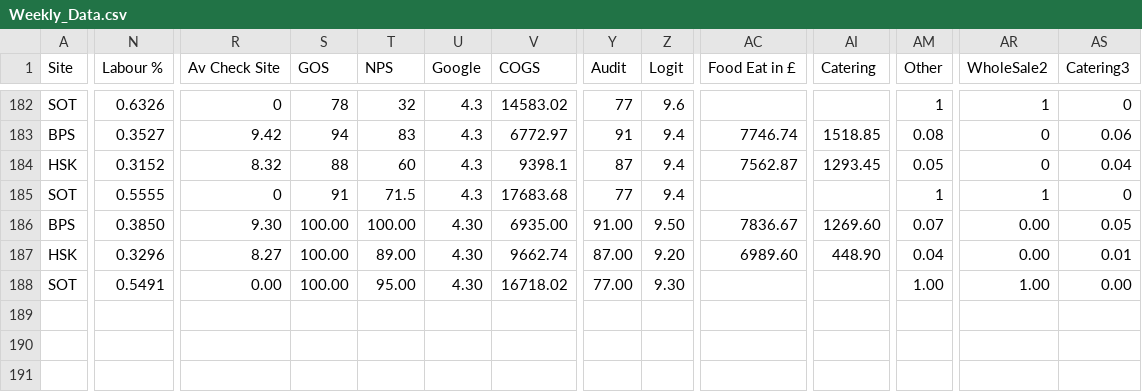
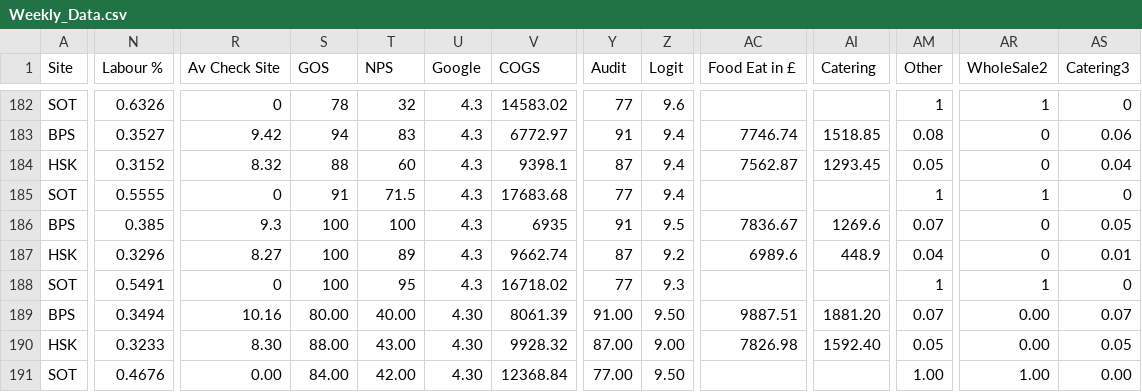
Before and after one commit to Edallsopp/test5, a CSV file: src/data/Weekly_Data.csv, drawn as a sheet; only a part is shown, gaps mark what is left out; rows hold the shown columns only; the diff covers the shown part only; the diff names each change by its address in the sheet, - before the commit and + after, or states it on an @@ line.

Commit message:
100724

```diff
--- a/src/data/Weekly_Data.csv
+++ b/src/data/Weekly_Data.csv
-N186 (Labour %): 0.3850
+N186 (Labour %): 0.385
-R186 (Av Check Site): 9.30
+R186 (Av Check Site): 9.3
-S186:S188 (GOS): 100.00
+S186:S188 (GOS): 100
-T186 (NPS): 100.00
+T186 (NPS): 100
-U186:U188 (Google): 4.30
+U186:U188 (Google): 4.3
-V186 (COGS): 6935.00
+V186 (COGS): 6935
-Y186 (Audit): 91.00
+Y186 (Audit): 91
-Z186 (Logit): 9.50
+Z186 (Logit): 9.5
-AI186 (Catering): 1269.60
+AI186 (Catering): 1269.6
-AR186:AR187 (WholeSale2): 0.00
+AR186:AR187 (WholeSale2): 0
-T187 (NPS): 89.00
+T187 (NPS): 89
-Y187 (Audit): 87.00
+Y187 (Audit): 87
-Z187 (Logit): 9.20
+Z187 (Logit): 9.2
-AC187 (Food Eat in £): 6989.60
+AC187 (Food Eat in £): 6989.6
-AI187 (Catering): 448.90
+AI187 (Catering): 448.9
-R188 (Av Check Site): 0.00
+R188 (Av Check Site): 0
-T188 (NPS): 95.00
+T188 (NPS): 95
-Y188 (Audit): 77.00
+Y188 (Audit): 77
-Z188 (Logit): 9.30
+Z188 (Logit): 9.3
-AM188 (Other): 1.00
+AM188 (Other): 1
-AR188 (WholeSale2): 1.00
+AR188 (WholeSale2): 1
-AS188 (Catering3): 0.00
+AS188 (Catering3): 0
+row 189: BPS | 0.3494 | 10.16 | 80.00 | 40.00 | 4.30 | 8061.39 | 91.00 | 9.50 | 9887.51 | 1881.20 | 0.07 | 0.00 | 0.07
+row 190: HSK | 0.3233 | 8.30 | 88.00 | 43.00 | 4.30 | 9928.32 | 87.00 | 9.00 | 7826.98 | 1592.40 | 0.05 | 0.00 | 0.05
+row 191: SOT | 0.4676 | 0.00 | 84.00 | 42.00 | 4.30 | 12368.84 | 77.00 | 9.50 |  |  | 1.00 | 1.00 | 0.00
```
Also changed, not shown: 1 edited cell elsewhere in this file.
